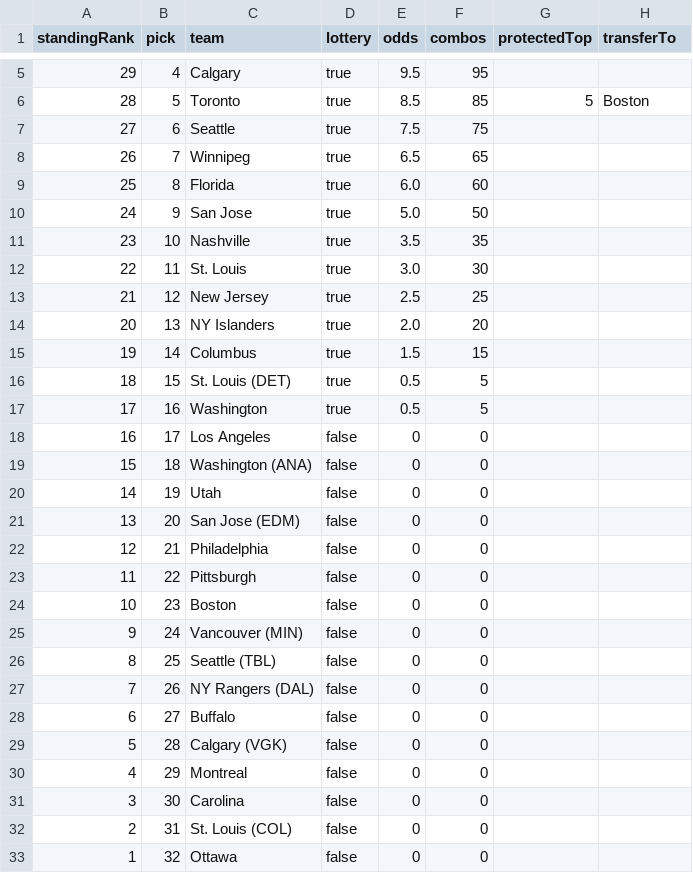
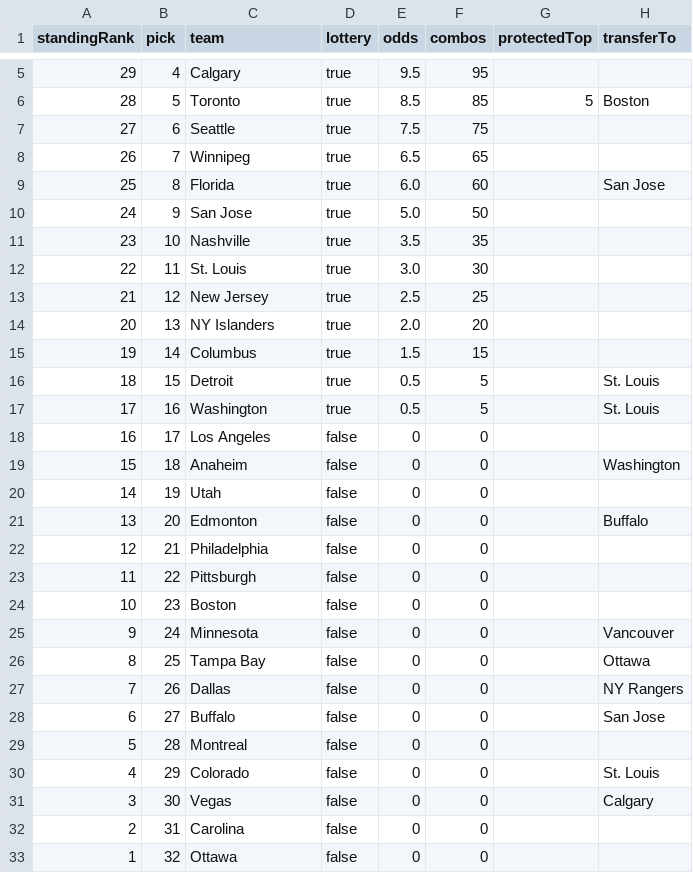
Before and after one commit to joshcohn27/nhl-lottery-sim, a CSV file: public/mock/inverse_standings.csv, drawn as a sheet; only a part is shown, gaps mark what is left out.

Commit message:
updated csv

```diff
--- a/public/mock/inverse_standings.csv
+++ b/public/mock/inverse_standings.csv
@@ -8,3 +8,3 @@ standingRank,pick,team,lottery,odds,combos,protectedTop,transferTo
 26,7,Winnipeg,true,6.5,65,,
-25,8,Florida,true,6.0,60,,
+25,8,Florida,true,6.0,60,,San Jose
 24,9,San Jose,true,5.0,50,,
@@ -15,8 +15,8 @@ standingRank,pick,team,lottery,odds,combos,protectedTop,transferTo
 19,14,Columbus,true,1.5,15,,
-18,15,St. Louis (DET),true,0.5,5,,
-17,16,Washington,true,0.5,5,,
+18,15,Detroit,true,0.5,5,,St. Louis
+17,16,Washington,true,0.5,5,,St. Louis
 16,17,Los Angeles,false,0,0,,
-15,18,Washington (ANA),false,0,0,,
+15,18,Anaheim,false,0,0,,Washington
 14,19,Utah,false,0,0,,
-13,20,San Jose (EDM),false,0,0,,
+13,20,Edmonton,false,0,0,,Buffalo
 12,21,Philadelphia,false,0,0,,
@@ -24,10 +24,10 @@ standingRank,pick,team,lottery,odds,combos,protectedTop,transferTo
 10,23,Boston,false,0,0,,
-9,24,Vancouver (MIN),false,0,0,,
-8,25,Seattle (TBL),false,0,0,,
-7,26,NY Rangers (DAL),false,0,0,,
-6,27,Buffalo,false,0,0,,
-5,28,Calgary (VGK),false,0,0,,
-4,29,Montreal,false,0,0,,
-3,30,Carolina,false,0,0,,
-2,31,St. Louis (COL),false,0,0,,
+9,24,Minnesota,false,0,0,,Vancouver
+8,25,Tampa Bay,false,0,0,,Ottawa
+7,26,Dallas,false,0,0,,NY Rangers
+6,27,Buffalo,false,0,0,,San Jose
+5,28,Montreal,false,0,0,,
+4,29,Colorado,false,0,0,,St. Louis
+3,30,Vegas,false,0,0,,Calgary
+2,31,Carolina,false,0,0,,
 1,32,Ottawa,false,0,0,,
```
